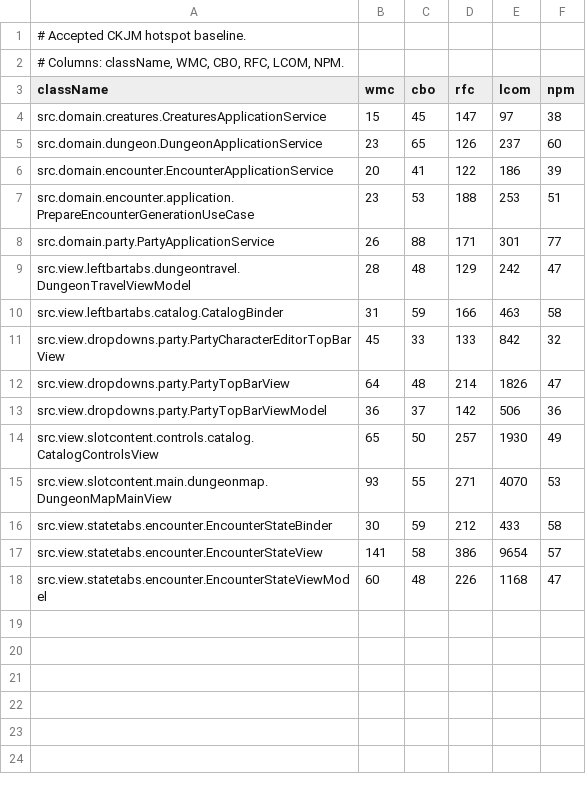
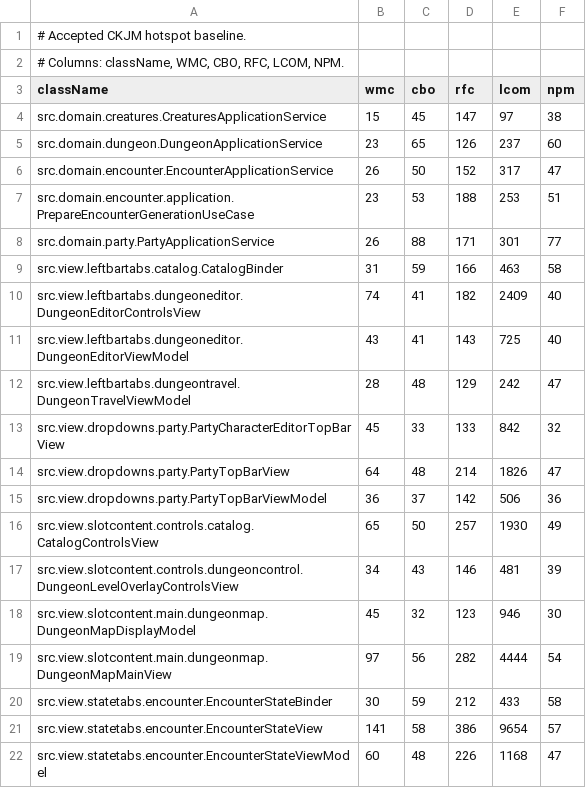
Before and after one commit to ThonkTank/Salt-Marcher, a TSV file: tools/quality/config/ckjm/baseline.tsv, drawn as a sheet.

Commit message:
wip(data-enforcement): preserve current state before enforcement docs

```diff
--- a/tools/quality/config/ckjm/baseline.tsv
+++ b/tools/quality/config/ckjm/baseline.tsv
@@ -5,7 +5,9 @@ src.domain.creatures.CreaturesApplicationService	15	45	147	97	38
 src.domain.dungeon.DungeonApplicationService	23	65	126	237	60
-src.domain.encounter.EncounterApplicationService	20	41	122	186	39
+src.domain.encounter.EncounterApplicationService	26	50	152	317	47
 src.domain.encounter.application.PrepareEncounterGenerationUseCase	23	53	188	253	51
 src.domain.party.PartyApplicationService	26	88	171	301	77
+src.view.leftbartabs.catalog.CatalogBinder	31	59	166	463	58
+src.view.leftbartabs.dungeoneditor.DungeonEditorControlsView	74	41	182	2409	40
+src.view.leftbartabs.dungeoneditor.DungeonEditorViewModel	43	41	143	725	40
 src.view.leftbartabs.dungeontravel.DungeonTravelViewModel	28	48	129	242	47
-src.view.leftbartabs.catalog.CatalogBinder	31	59	166	463	58
 src.view.dropdowns.party.PartyCharacterEditorTopBarView	45	33	133	842	32
@@ -14,3 +16,5 @@ src.view.dropdowns.party.PartyTopBarViewModel	36	37	142	506	36
 src.view.slotcontent.controls.catalog.CatalogControlsView	65	50	257	1930	49
-src.view.slotcontent.main.dungeonmap.DungeonMapMainView	93	55	271	4070	53
+src.view.slotcontent.controls.dungeoncontrol.DungeonLevelOverlayControlsView	34	43	146	481	39
+src.view.slotcontent.main.dungeonmap.DungeonMapDisplayModel	45	32	123	946	30
+src.view.slotcontent.main.dungeonmap.DungeonMapMainView	97	56	282	4444	54
 src.view.statetabs.encounter.EncounterStateBinder	30	59	212	433	58
```
Also changed, not shown: 1 other file.
